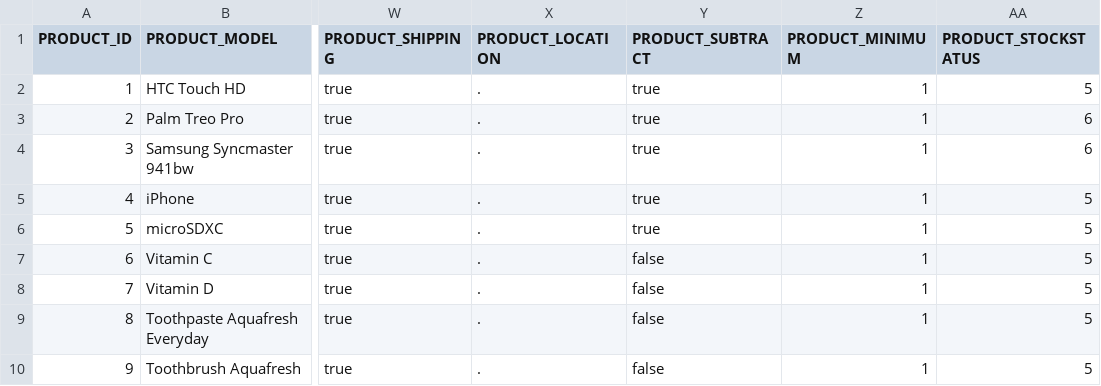
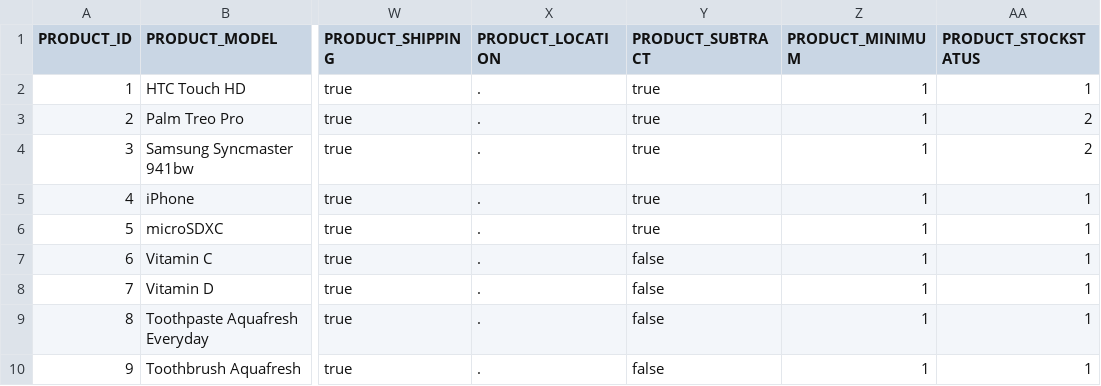
Before and after one commit to codbex/codbex-electra, a CSV file: codbex-electra-demo-data/CODBEX_PRODUCT.csv, drawn as a sheet; only a part is shown, gaps mark what is left out; the diff names each change by its address in the sheet, - before the commit and + after, or states it on an @@ line.

Commit message:
outbound sync stock statuses
Signed-off-by: Iliyan Velichkov <velichkov.iliyan@gmail.com>

```diff
--- a/codbex-electra-demo-data/CODBEX_PRODUCT.csv
+++ b/codbex-electra-demo-data/CODBEX_PRODUCT.csv
-AA2 (PRODUCT_STOCKSTATUS): 5
+AA2 (PRODUCT_STOCKSTATUS): 1
-AA3:AA4 (PRODUCT_STOCKSTATUS): 6
+AA3:AA4 (PRODUCT_STOCKSTATUS): 2
-AA5:AA10 (PRODUCT_STOCKSTATUS): 5
+AA5:AA10 (PRODUCT_STOCKSTATUS): 1
```
Also changed, not shown: 9 other files.
